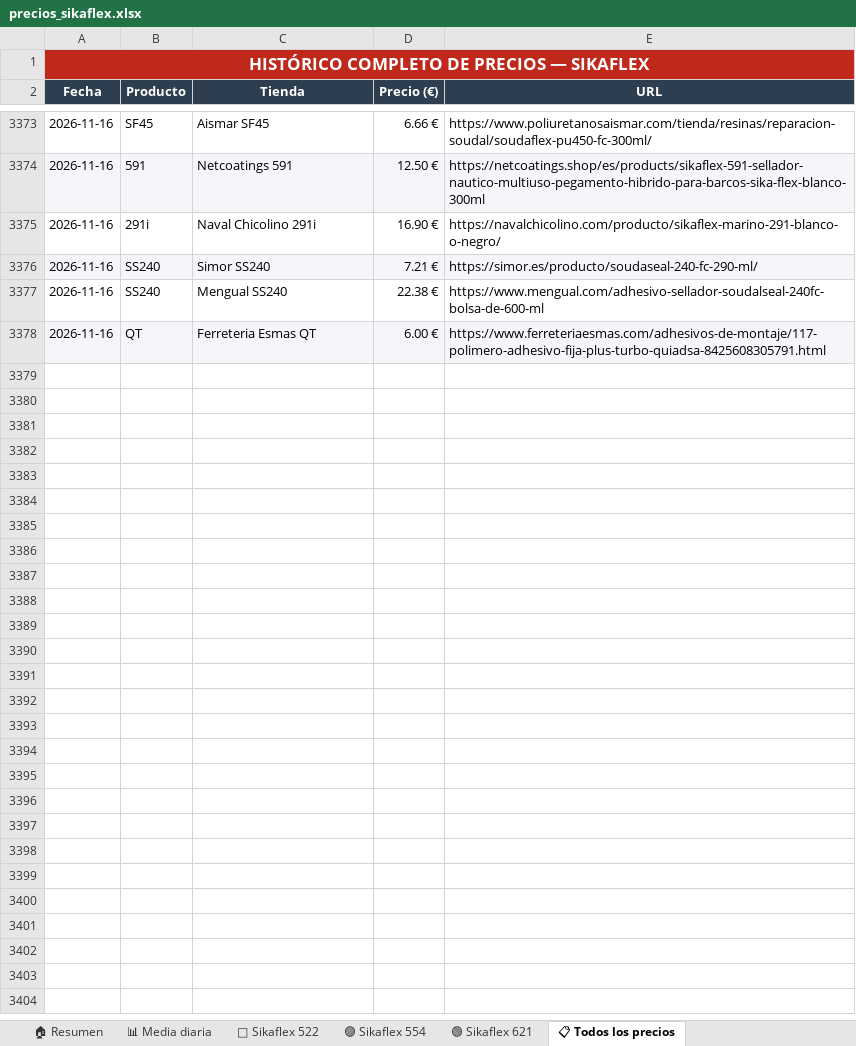
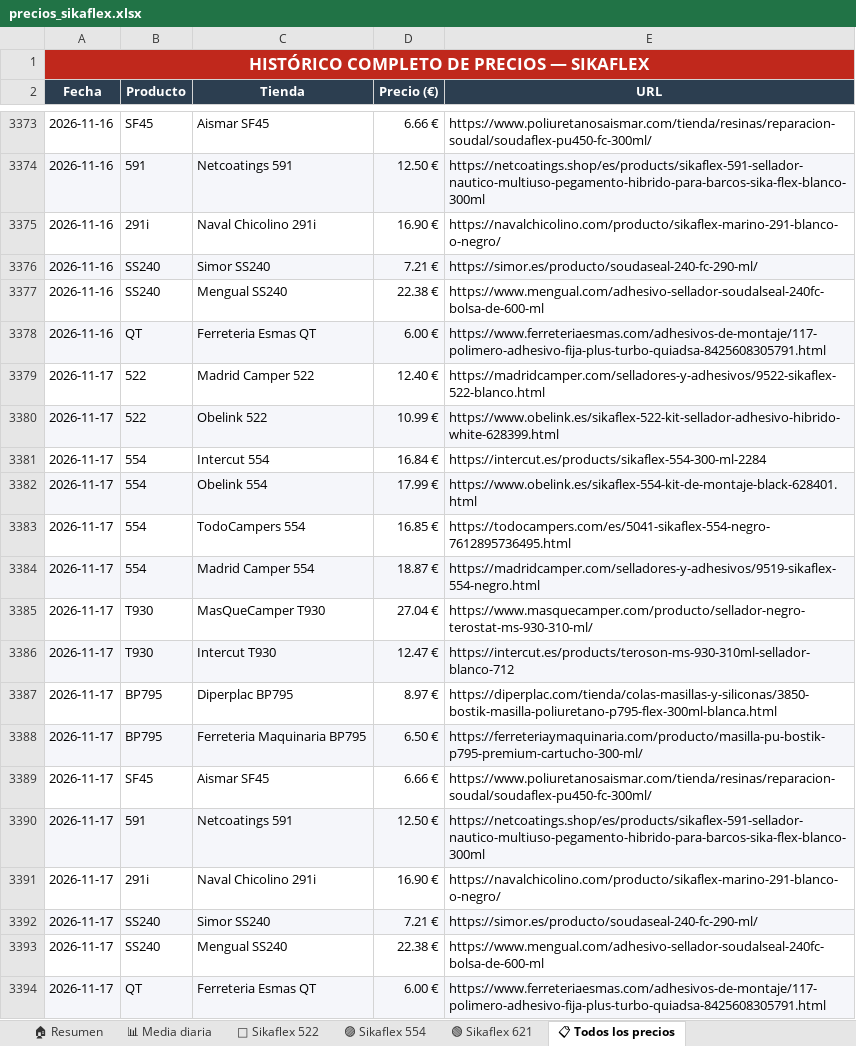
Before and after one commit to larri317/sikaflex-monitor, an Excel workbook: precios_sikaflex.xlsx, sheet 📋 Todos los precios, drawn as a sheet; only a part is shown, gaps mark what is left out; values as stored, in another font and other column widths than the file's, no borders; the diff names each change by its address in the sheet, - before the commit and + after, or states it on an @@ line.

```diff
--- a/precios_sikaflex.xlsx (sheet 📋 Todos los precios)
+++ b/precios_sikaflex.xlsx (sheet 📋 Todos los precios)
+row 3379: 2026-11-17 | 522 | Madrid Camper 522 | 12.40 € | https://madridcamper.com/selladores-y-adhesivos/9522-sikaflex-522-blanco.html
+row 3380: 2026-11-17 | 522 | Obelink 522 | 10.99 € | https://www.obelink.es/sikaflex-522-kit-sellador-adhesivo-hibrido-white-628399.html
+row 3381: 2026-11-17 | 554 | Intercut 554 | 16.84 € | https://intercut.es/products/sikaflex-554-300-ml-2284
+row 3382: 2026-11-17 | 554 | Obelink 554 | 17.99 € | https://www.obelink.es/sikaflex-554-kit-de-montaje-black-628401.html
+row 3383: 2026-11-17 | 554 | TodoCampers 554 | 16.85 € | https://todocampers.com/es/5041-sikaflex-554-negro-7612895736495.html
+row 3384: 2026-11-17 | 554 | Madrid Camper 554 | 18.87 € | https://madridcamper.com/selladores-y-adhesivos/9519-sikaflex-554-negro.html
+row 3385: 2026-11-17 | T930 | MasQueCamper T930 | 27.04 € | https://www.masquecamper.com/producto/sellador-negro-terostat-ms-930-310-ml/
+row 3386: 2026-11-17 | T930 | Intercut T930 | 12.47 € | https://intercut.es/products/teroson-ms-930-310ml-sellador-blanco-712
+row 3387: 2026-11-17 | BP795 | Diperplac BP795 | 8.97 € | https://diperplac.com/tienda/colas-masillas-y-siliconas/3850-bostik-masilla-poliuretano-p795-flex-300ml-blanca.html
+row 3388: 2026-11-17 | BP795 | Ferreteria Maquinaria BP795 | 6.50 € | https://ferreteriaymaquinaria.com/producto/masilla-pu-bostik-p795-premium-cartucho-300-ml/
+row 3389: 2026-11-17 | SF45 | Aismar SF45 | 6.66 € | https://www.poliuretanosaismar.com/tienda/resinas/reparacion-soudal/soudaflex-pu450-fc-300ml/
+row 3390: 2026-11-17 | 591 | Netcoatings 591 | 12.50 € | https://netcoatings.shop/es/products/sikaflex-591-sellador-nautico-multiuso-pegamento-hibrido-para-barcos-sika-flex-blanco-300ml
+row 3391: 2026-11-17 | 291i | Naval Chicolino 291i | 16.90 € | https://navalchicolino.com/producto/sikaflex-marino-291-blanco-o-negro/
+row 3392: 2026-11-17 | SS240 | Simor SS240 | 7.21 € | https://simor.es/producto/soudaseal-240-fc-290-ml/
+row 3393: 2026-11-17 | SS240 | Mengual SS240 | 22.38 € | https://www.mengual.com/adhesivo-sellador-soudalseal-240fc-bolsa-de-600-ml
+row 3394: 2026-11-17 | QT | Ferreteria Esmas QT | 6.00 € | https://www.ferreteriaesmas.com/adhesivos-de-montaje/117-polimero-adhesivo-fija-plus-turbo-quiadsa-8425608305791.html
```
Also changed, not shown: sheet 🟣 Sikaflex 554, sheet 🏠 Resumen, sheet 📊 Media diaria, sheet 🔵 Sikaflex 522, charts or pictures, 1 other file.
